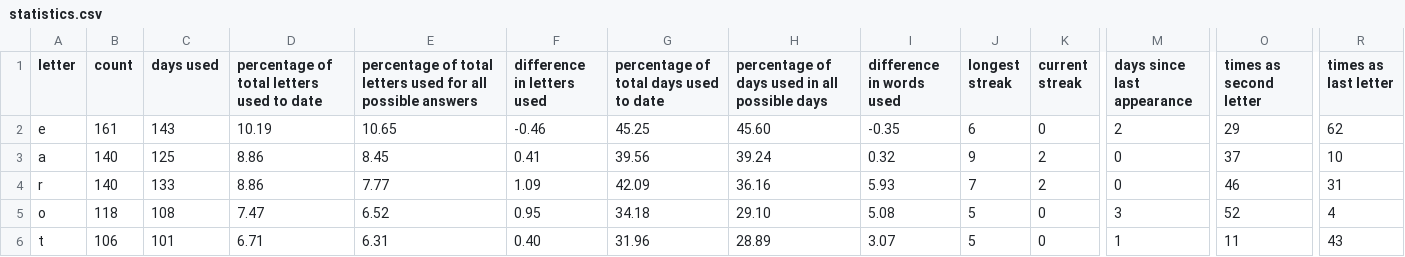
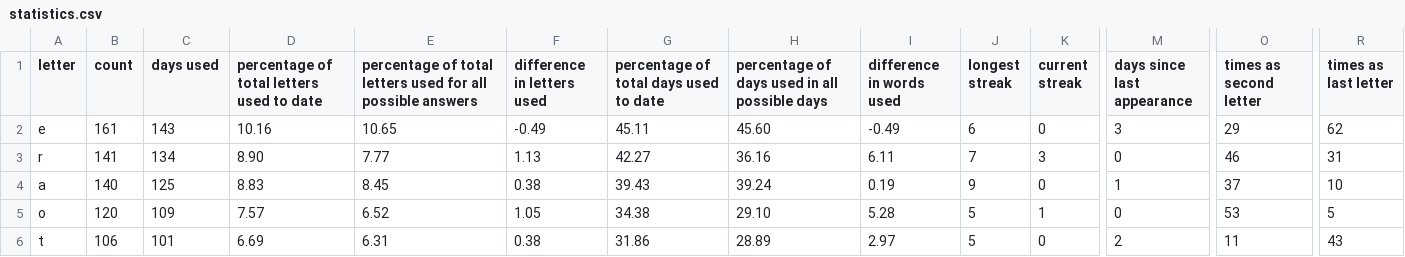
Before and after one commit to eagerterrier/previous-wordle-words, a CSV file: statistics.csv, drawn as a sheet; only a part is shown, gaps mark what is left out; removed rows and columns are numbered as before the commit, all else as after; rows hold the shown columns only; the diff covers the shown part only; the diff names each change by its address in the sheet, - before the commit and + after, or states it on an @@ line.

```diff
--- a/statistics.csv
+++ b/statistics.csv
-D2: 10.19
+D2: 10.16
-F2 (difference in letters used): -0.46
+F2 (difference in letters used): -0.49
-G2: 45.25
+G2: 45.11
-I2 (difference in words used): -0.35
+I2 (difference in words used): -0.49
-M2 (days since last appearance): 2
+M2 (days since last appearance): 3
+row 3: r | 141 | 134 | 8.90 | 7.77 | 1.13 | 42.27 | 36.16 | 6.11 | 7 | 3 | 0 | 46 | 31
-D4: 8.86
+D4: 8.83
-F4 (difference in letters used): 0.41
+F4 (difference in letters used): 0.38
-G4: 39.56
+G4: 39.43
-I4 (difference in words used): 0.32
+I4 (difference in words used): 0.19
-K4 (current streak): 2
+K4 (current streak): 0
-M4 (days since last appearance): 0
+M4 (days since last appearance): 1
-row 4: r | 140 | 133 | 8.86 | 7.77 | 1.09 | 42.09 | 36.16 | 5.93 | 7 | 2 | 0 | 46 | 31
-B5 (count): 118
+B5 (count): 120
-C5 (days used): 108
+C5 (days used): 109
-D5: 7.47
+D5: 7.57
-F5 (difference in letters used): 0.95
+F5 (difference in letters used): 1.05
-G5: 34.18
+G5: 34.38
-I5 (difference in words used): 5.08
+I5 (difference in words used): 5.28
-K5 (current streak): 0
+K5 (current streak): 1
-M5 (days since last appearance): 3
+M5 (days since last appearance): 0
-O5 (times as second letter): 52
+O5 (times as second letter): 53
-R5 (times as last letter): 4
+R5 (times as last letter): 5
-D6: 6.71
+D6: 6.69
-F6 (difference in letters used): 0.40
+F6 (difference in letters used): 0.38
-G6: 31.96
+G6: 31.86
-I6 (difference in words used): 3.07
+I6 (difference in words used): 2.97
-M6 (days since last appearance): 1
+M6 (days since last appearance): 2
```
Also changed, not shown: 1 added row, 1 removed row and 86 edited cells elsewhere in this file, racingchart.csv, 2 other files.
